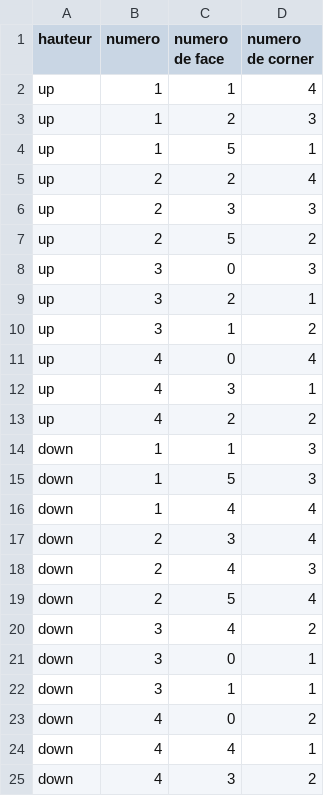
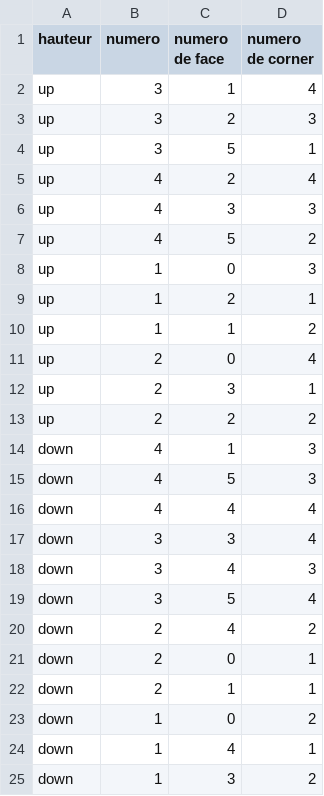
Before and after one commit to Pierre-Portfolio/RediCube, a CSV file: csv/Moves.csv, drawn as a sheet.

Commit message:
update moves

```diff
--- a/csv/Moves.csv
+++ b/csv/Moves.csv
@@ -1,25 +1,25 @@
 hauteur;numero;numero de face;numero de corner
-up;1;1;4
-up;1;2;3
-up;1;5;1
-up;2;2;4
-up;2;3;3
-up;2;5;2
-up;3;0;3
-up;3;2;1
-up;3;1;2
-up;4;0;4
-up;4;3;1
-up;4;2;2
-down;1;1;3
-down;1;5;3
-down;1;4;4
-down;2;3;4
-down;2;4;3
-down;2;5;4
-down;3;4;2
-down;3;0;1
-down;3;1;1
-down;4;0;2
-down;4;4;1
-down;4;3;2
+up;3;1;4
+up;3;2;3
+up;3;5;1
+up;4;2;4
+up;4;3;3
+up;4;5;2
+up;1;0;3
+up;1;2;1
+up;1;1;2
+up;2;0;4
+up;2;3;1
+up;2;2;2
+down;4;1;3
+down;4;5;3
+down;4;4;4
+down;3;3;4
+down;3;4;3
+down;3;5;4
+down;2;4;2
+down;2;0;1
+down;2;1;1
+down;1;0;2
+down;1;4;1
+down;1;3;2
```
Also changed, not shown: csv/Correction_moves.csv, 1 other file.
